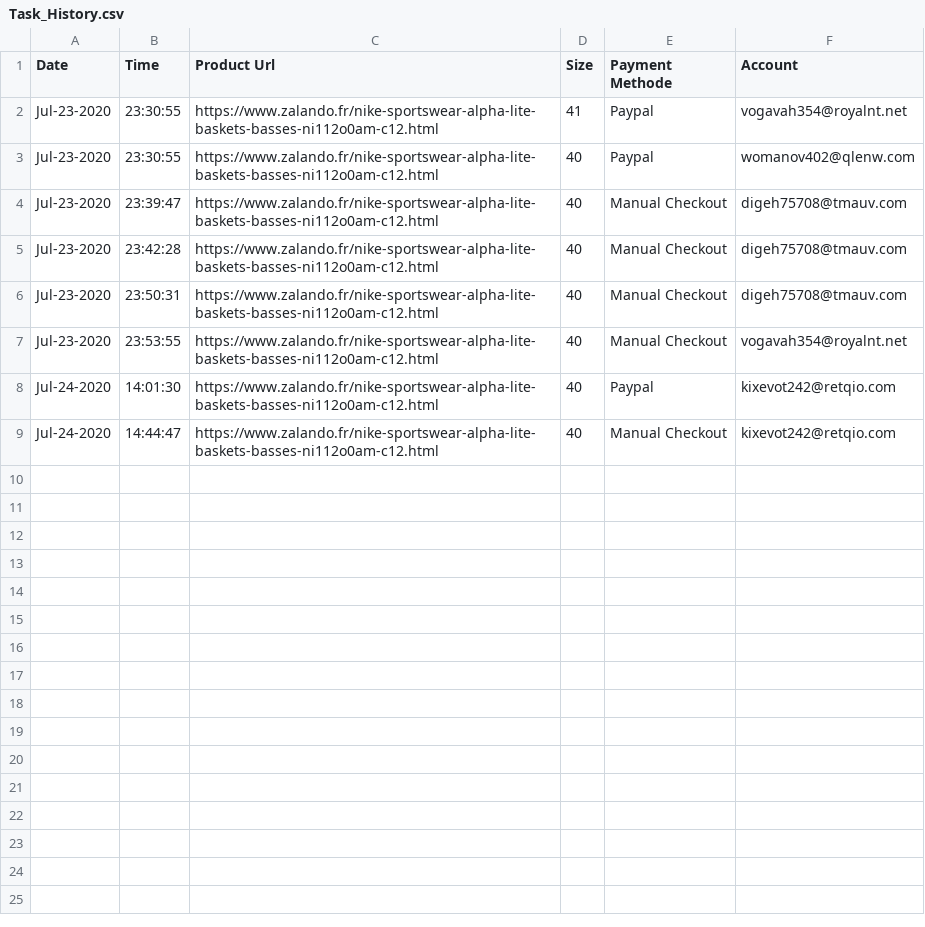
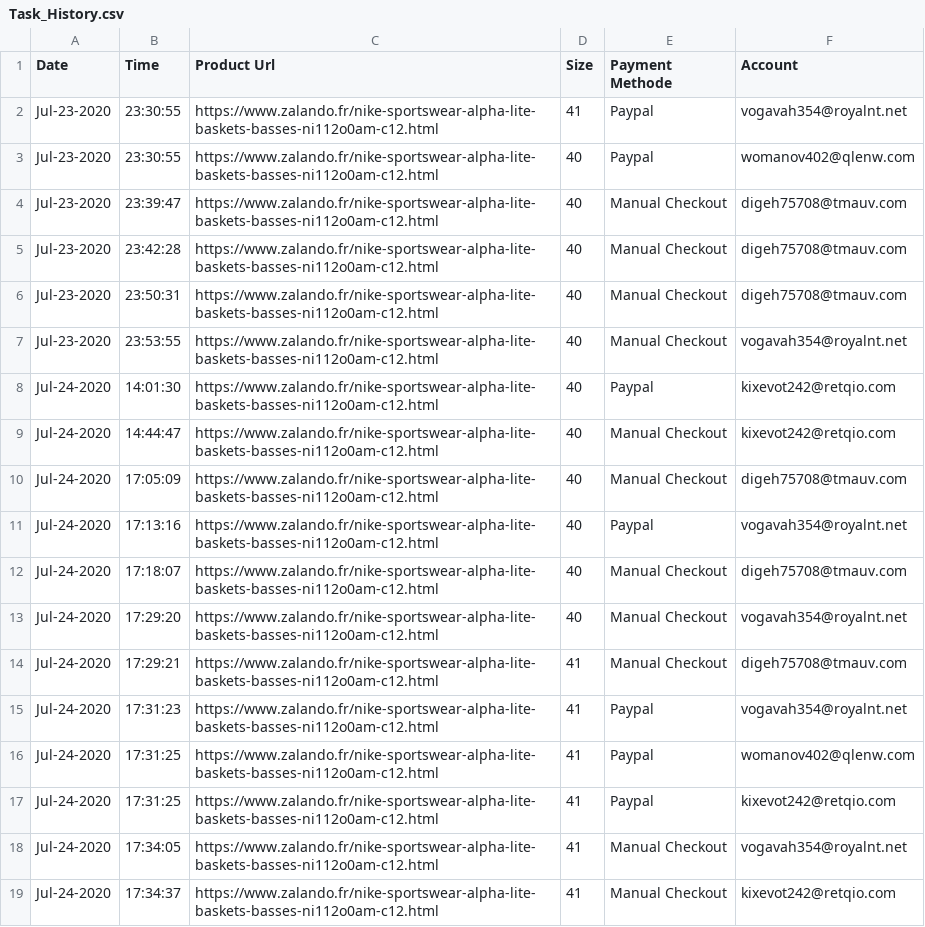
Before and after one commit to AlexisBal/Projet_Bot, a CSV file: Data/Tasks/Task_History.csv, drawn as a sheet; the diff names each change by its address in the sheet, - before the commit and + after, or states it on an @@ line.

```diff
--- a/Data/Tasks/Task_History.csv
+++ b/Data/Tasks/Task_History.csv
+row 10: Jul-24-2020 | 17:05:09 | https://www.zalando.fr/nike-sportswear-alpha-lite-baskets-basses-ni112o0am-c12.html | 40 | Manual Checkout | digeh75708@tmauv.com
+row 11: Jul-24-2020 | 17:13:16 | https://www.zalando.fr/nike-sportswear-alpha-lite-baskets-basses-ni112o0am-c12.html | 40 | Paypal | vogavah354@royalnt.net
+row 12: Jul-24-2020 | 17:18:07 | https://www.zalando.fr/nike-sportswear-alpha-lite-baskets-basses-ni112o0am-c12.html | 40 | Manual Checkout | digeh75708@tmauv.com
+row 13: Jul-24-2020 | 17:29:20 | https://www.zalando.fr/nike-sportswear-alpha-lite-baskets-basses-ni112o0am-c12.html | 40 | Manual Checkout | vogavah354@royalnt.net
+row 14: Jul-24-2020 | 17:29:21 | https://www.zalando.fr/nike-sportswear-alpha-lite-baskets-basses-ni112o0am-c12.html | 41 | Manual Checkout | digeh75708@tmauv.com
+row 15: Jul-24-2020 | 17:31:23 | https://www.zalando.fr/nike-sportswear-alpha-lite-baskets-basses-ni112o0am-c12.html | 41 | Paypal | vogavah354@royalnt.net
+row 16: Jul-24-2020 | 17:31:25 | https://www.zalando.fr/nike-sportswear-alpha-lite-baskets-basses-ni112o0am-c12.html | 41 | Paypal | womanov402@qlenw.com
+row 17: Jul-24-2020 | 17:31:25 | https://www.zalando.fr/nike-sportswear-alpha-lite-baskets-basses-ni112o0am-c12.html | 41 | Paypal | kixevot242@retqio.com
+row 18: Jul-24-2020 | 17:34:05 | https://www.zalando.fr/nike-sportswear-alpha-lite-baskets-basses-ni112o0am-c12.html | 41 | Manual Checkout | vogavah354@royalnt.net
+row 19: Jul-24-2020 | 17:34:37 | https://www.zalando.fr/nike-sportswear-alpha-lite-baskets-basses-ni112o0am-c12.html | 41 | Manual Checkout | kixevot242@retqio.com
```
Also changed, not shown: 2 other files.
